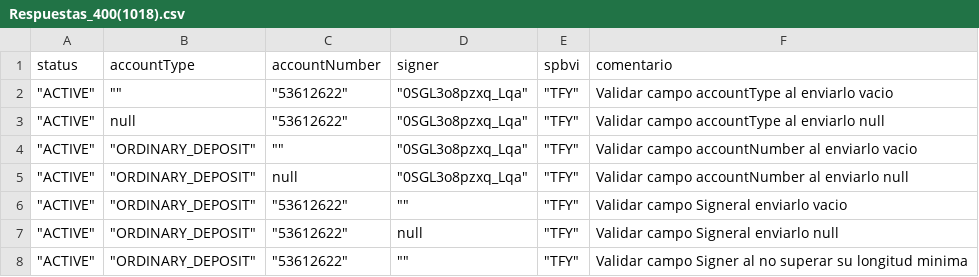
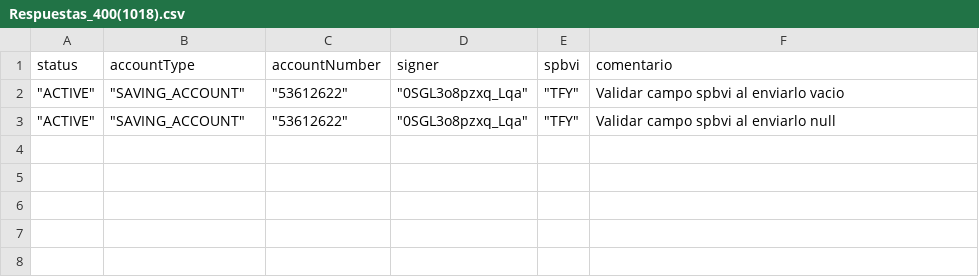
Before and after one commit to sergiomolber/Federado_autenticacion, a CSV file: Patch/Respuestas_400(1018).csv, drawn as a sheet.

```diff
--- a/Patch/Respuestas_400(1018).csv
+++ b/Patch/Respuestas_400(1018).csv
@@ -1,8 +1,3 @@
 status,accountType,accountNumber,signer,spbvi,comentario
-"""ACTIVE""","""""","""53612622""","""0SGL3o8pzxq_Lqa""","""TFY""",Validar campo accountType al enviarlo vacio
-"""ACTIVE""",null,"""53612622""","""0SGL3o8pzxq_Lqa""","""TFY""",Validar campo accountType al enviarlo null
-"""ACTIVE""","""ORDINARY_DEPOSIT""","""""","""0SGL3o8pzxq_Lqa""","""TFY""",Validar campo accountNumber al enviarlo vacio
-"""ACTIVE""","""ORDINARY_DEPOSIT""",null,"""0SGL3o8pzxq_Lqa""","""TFY""",Validar campo accountNumber al enviarlo null
-"""ACTIVE""","""ORDINARY_DEPOSIT""","""53612622""","""""","""TFY""",Validar campo Signeral enviarlo vacio
-"""ACTIVE""","""ORDINARY_DEPOSIT""","""53612622""",null,"""TFY""",Validar campo Signeral enviarlo null
-"""ACTIVE""","""ORDINARY_DEPOSIT""","""53612622""","""""","""TFY""",Validar campo Signer al no superar su longitud minima
+"""ACTIVE""","""SAVING_ACCOUNT""","""53612622""","""0SGL3o8pzxq_Lqa""","""TFY""",Validar campo spbvi al enviarlo vacio
+"""ACTIVE""","""SAVING_ACCOUNT""","""53612622""","""0SGL3o8pzxq_Lqa""","""TFY""",Validar campo spbvi al enviarlo null
```
Also changed, not shown: Patch/Respuestas_202.csv, Patch/Respuestas_400(1013).csv.
